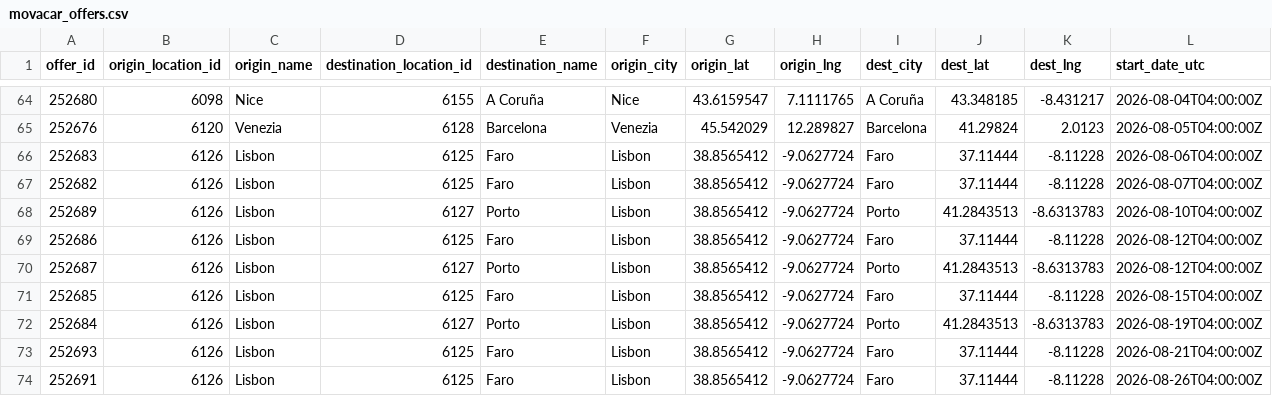
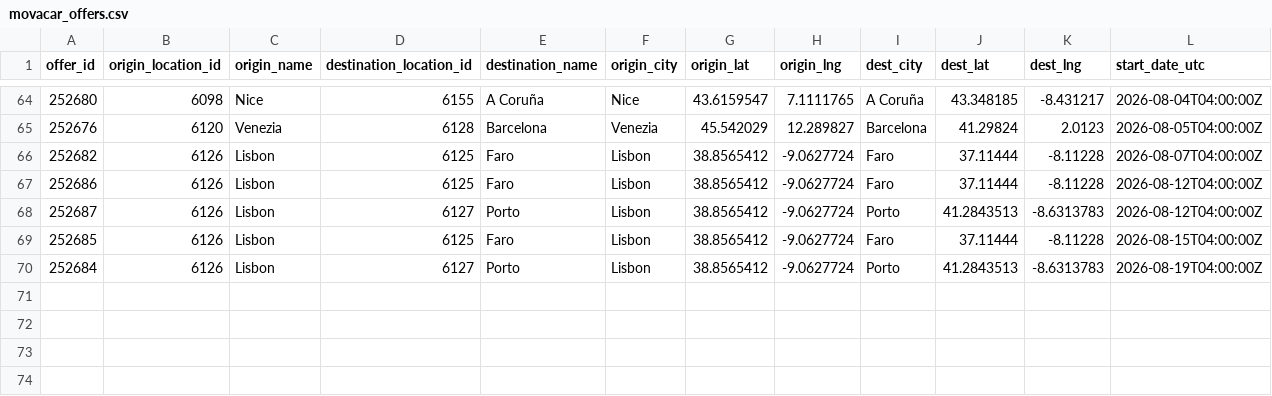
Before and after one commit to zbtwzwht8z-cloud/eurokaefer, a CSV file: data/movacar_offers.csv, drawn as a sheet; only a part is shown, gaps mark what is left out; rows hold the shown columns only; the diff names each change by its address in the sheet, - before the commit and + after, or states it on an @@ line.

```diff
--- a/data/movacar_offers.csv
+++ b/data/movacar_offers.csv
-row 66: 252683 | 6126 | Lisbon | 6125 | Faro | Lisbon | 38.8565412 | -9.0627724 | Faro | 37.11444 | -8.11228 | 2026-08-06T04:00:00Z
-row 68: 252689 | 6126 | Lisbon | 6127 | Porto | Lisbon | 38.8565412 | -9.0627724 | Porto | 41.2843513 | -8.6313783 | 2026-08-10T04:00:00Z
-row 73: 252693 | 6126 | Lisbon | 6125 | Faro | Lisbon | 38.8565412 | -9.0627724 | Faro | 37.11444 | -8.11228 | 2026-08-21T04:00:00Z
-row 74: 252691 | 6126 | Lisbon | 6125 | Faro | Lisbon | 38.8565412 | -9.0627724 | Faro | 37.11444 | -8.11228 | 2026-08-26T04:00:00Z
```
Also changed, not shown: 1 other file.
